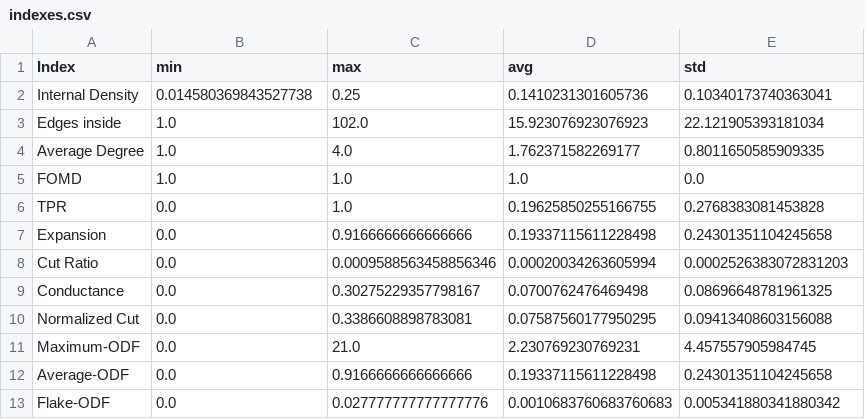
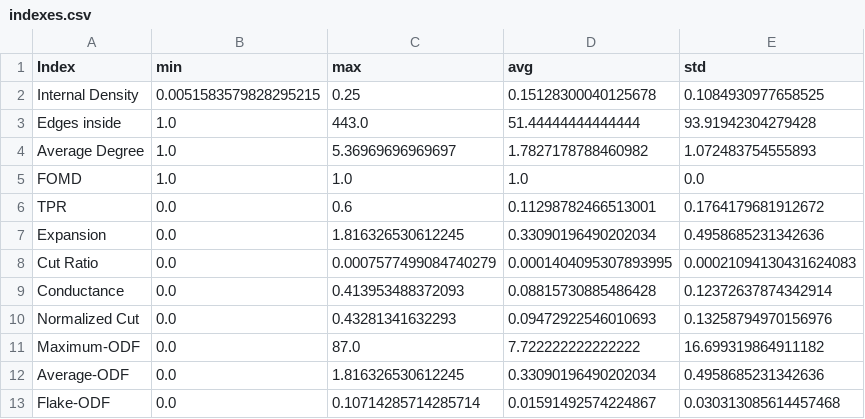
Before and after one commit to biyanisuraj/the_facebook_scandal, a CSV file: scripts/community_discovery/results/louvain/indexes.csv, drawn as a sheet.

```diff
--- a/scripts/community_discovery/results/louvain/indexes.csv
+++ b/scripts/community_discovery/results/louvain/indexes.csv
@@ -1,13 +1,13 @@
 Index,min,max,avg,std
-Internal Density,0.014580369843527738,0.25,0.1410231301605736,0.10340173740363041
-Edges inside,1.0,102.0,15.923076923076923,22.121905393181034
-Average Degree,1.0,4.0,1.762371582269177,0.8011650585909335
+Internal Density,0.0051583579828295215,0.25,0.15128300040125678,0.1084930977658525
+Edges inside,1.0,443.0,51.44444444444444,93.91942304279428
+Average Degree,1.0,5.36969696969697,1.7827178788460982,1.072483754555893
 FOMD,1.0,1.0,1.0,0.0
-TPR,0.0,1.0,0.19625850255166755,0.2768383081453828
-Expansion,0.0,0.9166666666666666,0.19337115611228498,0.24301351104245658
-Cut Ratio,0.0,0.0009588563458856346,0.00020034263605994,0.0002526383072831203
-Conductance,0.0,0.30275229357798167,0.0700762476469498,0.08696648781961325
-Normalized Cut,0.0,0.3386608898783081,0.07587560177950295,0.09413408603156088
-Maximum-ODF,0.0,21.0,2.230769230769231,4.457557905984745
-Average-ODF,0.0,0.9166666666666666,0.19337115611228498,0.24301351104245658
-Flake-ODF,0.0,0.027777777777777776,0.0010683760683760683,0.005341880341880342
+TPR,0.0,0.6,0.11298782466513001,0.1764179681912672
+Expansion,0.0,1.816326530612245,0.33090196490202034,0.4958685231342636
+Cut Ratio,0.0,0.0007577499084740279,0.0001404095307893995,0.00021094130431624083
+Conductance,0.0,0.413953488372093,0.08815730885486428,0.12372637874342914
+Normalized Cut,0.0,0.43281341632293,0.09472922546010693,0.13258794970156976
+Maximum-ODF,0.0,87.0,7.722222222222222,16.699319864911182
+Average-ODF,0.0,1.816326530612245,0.33090196490202034,0.4958685231342636
+Flake-ODF,0.0,0.10714285714285714,0.01591492574224867,0.030313085614457468
```
Also changed, not shown: scripts/community_discovery/results/k_clique/indexes_3.csv, scripts/community_discovery/results/k_clique/indexes_4.csv, 15 other files.
